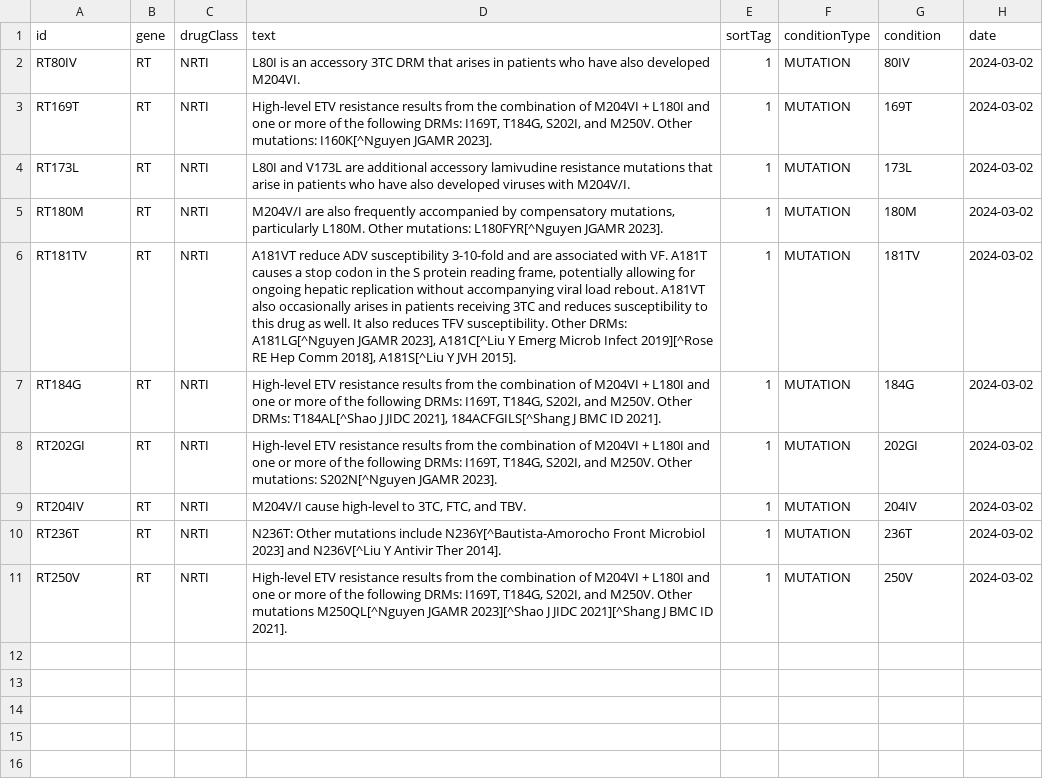
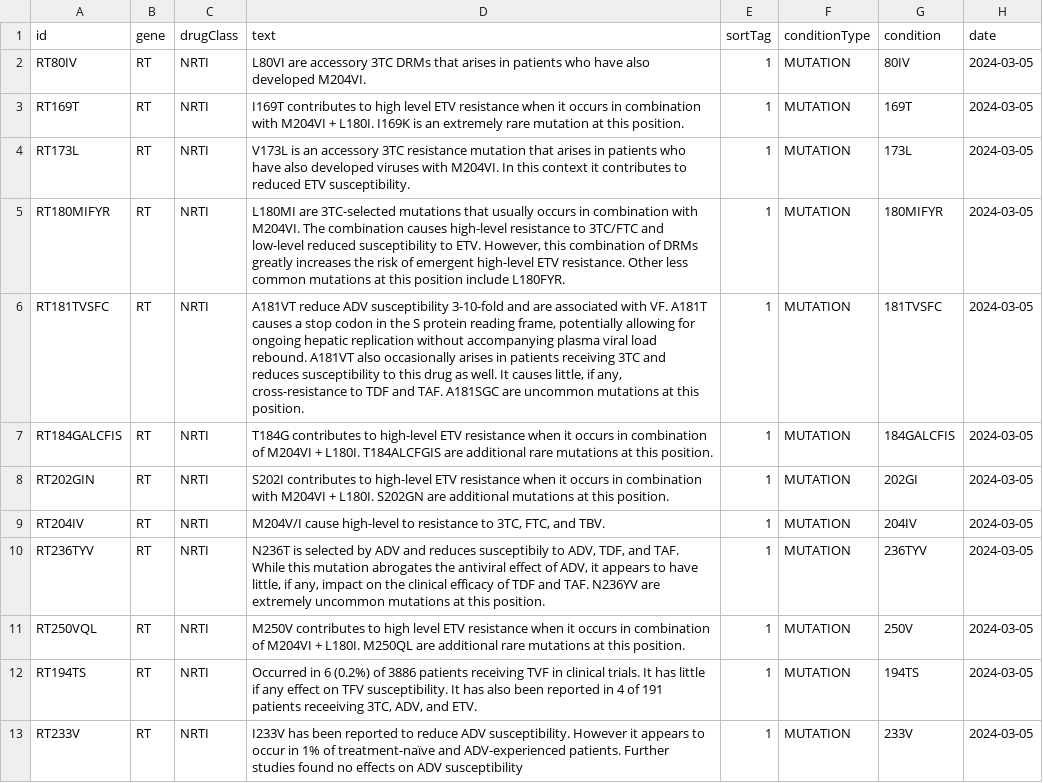
Before and after one commit to hivdb/sierra-hbv, a CSV file: src/main/resources/conditional-comments.csv, drawn as a sheet.

Commit message:
Update comments and mutation types

```diff
--- a/src/main/resources/conditional-comments.csv
+++ b/src/main/resources/conditional-comments.csv
@@ -1,11 +1,13 @@
 id,gene,drugClass,text,sortTag,conditionType,condition,date
-RT80IV,RT,NRTI,L80I is an accessory 3TC DRM that arises in patients who have also developed M204VI.,1,MUTATION,80IV,2024-03-02
-RT169T,RT,NRTI,"High-level ETV resistance results from the combination of M204VI + L180I and one or more of the following DRMs: I169T, T184G, S202I, and M250V. Other mutations: I160K[^Nguyen JGAMR 2023].",1,MUTATION,169T,2024-03-02
-RT173L,RT,NRTI,L80I and V173L are additional accessory lamivudine resistance mutations that arise in patients who have also developed viruses with M204V/I.,1,MUTATION,173L,2024-03-02
-RT180M,RT,NRTI,"M204V/I are also frequently accompanied by compensatory mutations, particularly L180M. Other mutations: L180FYR[^Nguyen JGAMR 2023].",1,MUTATION,180M,2024-03-02
-RT181TV,RT,NRTI,"A181VT reduce ADV susceptibility 3-10-fold and are associated with VF. A181T causes a stop codon in the S protein reading frame, potentially allowing for ongoing hepatic replication without accompanying viral load rebout. A181VT also occasionally arises in patients receiving 3TC and reduces susceptibility to this drug as well. It also reduces TFV susceptibility. Other DRMs: A181LG[^Nguyen JGAMR 2023], A181C[^Liu Y Emerg Microb Infect 2019][^Rose RE Hep Comm 2018], A181S[^Liu Y JVH 2015].",1,MUTATION,181TV,2024-03-02
-RT184G,RT,NRTI,"High-level ETV resistance results from the combination of M204VI + L180I and one or more of the following DRMs: I169T, T184G, S202I, and M250V. Other DRMs: T184AL[^Shao J JIDC 2021], 184ACFGILS[^Shang J BMC ID 2021].",1,MUTATION,184G,2024-03-02
-RT202GI,RT,NRTI,"High-level ETV resistance results from the combination of M204VI + L180I and one or more of the following DRMs: I169T, T184G, S202I, and M250V. Other mutations: S202N[^Nguyen JGAMR 2023].",1,MUTATION,202GI,2024-03-02
-RT204IV,RT,NRTI,"M204V/I cause high-level to 3TC, FTC, and TBV.",1,MUTATION,204IV,2024-03-02
-RT236T,RT,NRTI,"N236T: Other mutations include N236Y[^Bautista-Amorocho Front Microbiol 2023] and N236V[^Liu Y Antivir Ther 2014].",1,MUTATION,236T,2024-03-02
-RT250V,RT,NRTI,"High-level ETV resistance results from the combination of M204VI + L180I and one or more of the following DRMs: I169T, T184G, S202I, and M250V. Other mutations M250QL[^Nguyen JGAMR 2023][^Shao J JIDC 2021][^Shang J BMC ID 2021].",1,MUTATION,250V,2024-03-02
+RT80IV,RT,NRTI,L80VI are accessory 3TC DRMs that arises in patients who have also developed M204VI.,1,MUTATION,80IV,2024-03-05
+RT169T,RT,NRTI,I169T contributes to high level ETV resistance when it occurs in combination with M204VI + L180I. I169K is an extremely rare mutation at this position. ,1,MUTATION,169T,2024-03-05
+RT173L,RT,NRTI,V173L is an accessory 3TC resistance mutation that arises in patients who have also developed viruses with M204VI. In this context it contributes to reduced ETV susceptibility.,1,MUTATION,173L,2024-03-05
+RT180MIFYR,RT,NRTI,"L180MI are 3TC-selected mutations that usually occurs in combination with M204VI. The combination causes high-level resistance to 3TC/FTC and low-level reduced susceptibility to ETV. However, this combination of DRMs greatly increases the risk of emergent high-level ETV resistance. Other less common mutations at this position include L180FYR.",1,MUTATION,180MIFYR,2024-03-05
+RT181TVSFC,RT,NRTI,"A181VT reduce ADV susceptibility 3-10-fold and are associated with VF. A181T causes a stop codon in the S protein reading frame, potentially allowing for ongoing hepatic replication without accompanying plasma viral load rebound. A181VT also occasionally arises in patients receiving 3TC and reduces susceptibility to this drug as well. It causes little, if any, cross-resistance to TDF and TAF.  A181SGC are uncommon mutations at this position.",1,MUTATION,181TVSFC,2024-03-05
+RT184GALCFIS,RT,NRTI,T184G contributes to high-level ETV resistance when it occurs in combination of M204VI + L180I. T184ALCFGIS are additional rare mutations at this position.,1,MUTATION,184GALCFIS,2024-03-05
+RT202GIN,RT,NRTI,S202I contributes to high-level ETV resistance when it occurs in combination with M204VI + L180I. S202GN are additional mutations at this position. ,1,MUTATION,202GI,2024-03-05
+RT204IV,RT,NRTI,"M204V/I cause high-level to resistance to 3TC, FTC, and TBV.",1,MUTATION,204IV,2024-03-05
+RT236TYV,RT,NRTI,"N236T is selected by ADV and reduces susceptibily to ADV, TDF, and TAF. While this mutation abrogates the antiviral effect of ADV, it appears to have little, if any, impact on the clinical efficacy of TDF and TAF. N236YV are extremely uncommon mutations at this position. ",1,MUTATION,236TYV,2024-03-05
+RT250VQL,RT,NRTI,M250V  contributes to high level ETV resistance when it occurs in combination of M204VI + L180I. M250QL are additional rare mutations at this position.,1,MUTATION,250V,2024-03-05
+RT194TS,RT,NRTI,"Occurred in 6 (0.2%) of 3886 patients receiving TVF in clinical trials. It has little if any effect on TFV susceptibility. It has also been reported in 4 of 191 patients receeiving 3TC, ADV, and ETV.",1,MUTATION,194TS,2024-03-05
+RT233V,RT,NRTI,I233V has been reported to reduce ADV susceptibility. However it appears to occur in 1% of treatment-naïve and ADV-experienced patients. Further studies found no effects on ADV susceptibility ,1,MUTATION,233V,2024-03-05
```
Also changed, not shown: 7 other files.
